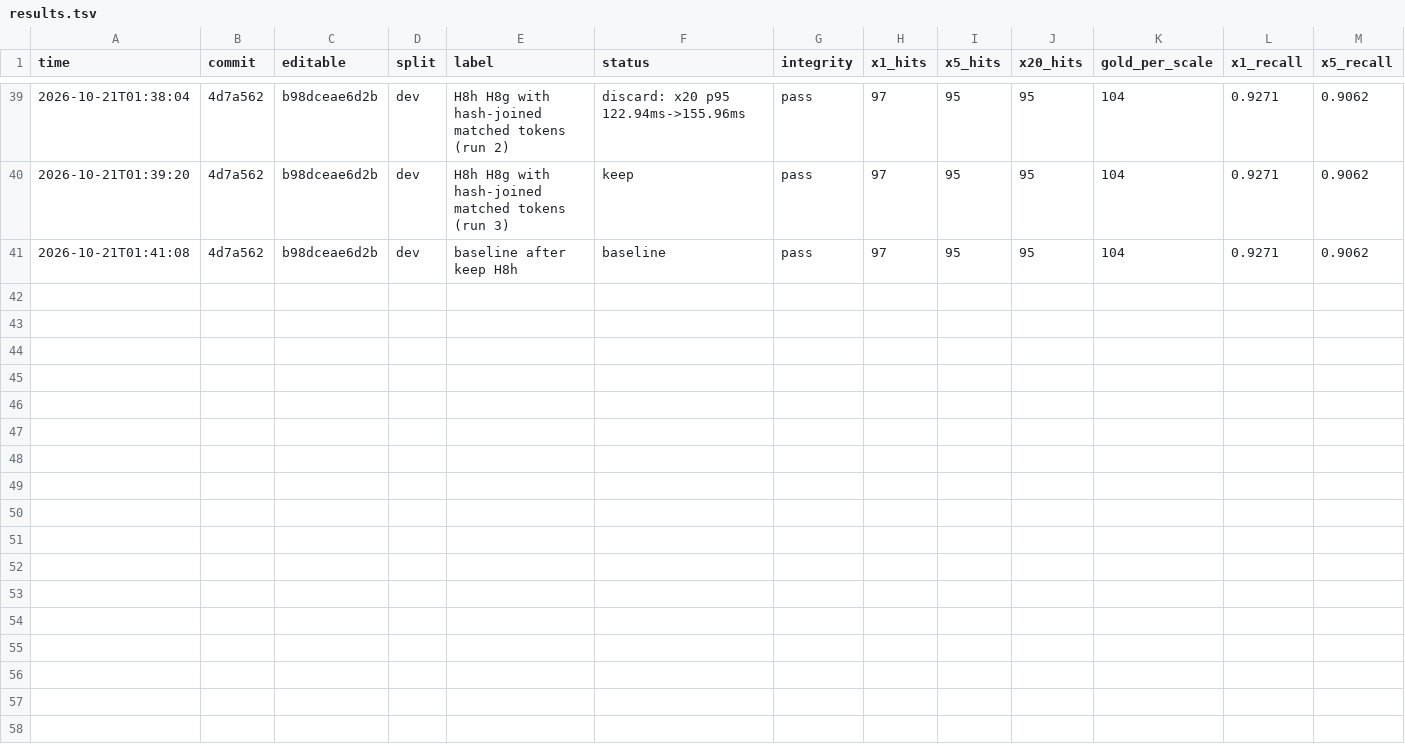
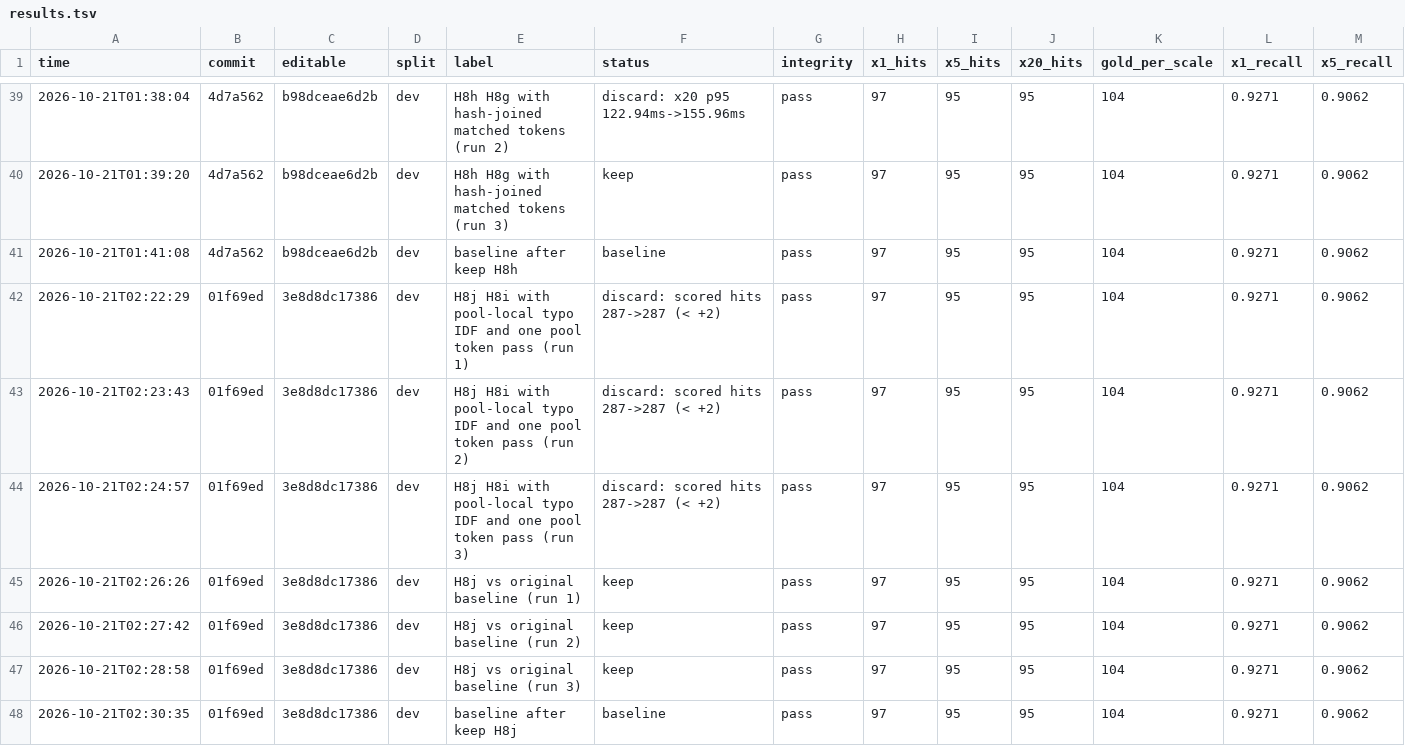
Before and after one commit to chonamdoo/agents-memory, a TSV file: evaluation/retrieval_loop/results.tsv, drawn as a sheet; only a part is shown, gaps mark what is left out; rows hold the shown columns only; the diff names each change by its address in the sheet, - before the commit and + after, or states it on an @@ line.

```diff
--- a/evaluation/retrieval_loop/results.tsv
+++ b/evaluation/retrieval_loop/results.tsv
+row 42: 2026-10-21T02:22:29 | 01f69ed | 3e8d8dc17386 | dev | H8j H8i with pool-local typo IDF and one pool token pass (run 1) | discard: scored hits 287->287 (< +2) | pass | 97 | 95 | 95 | 104 | 0.9271 | 0.9062
+row 43: 2026-10-21T02:23:43 | 01f69ed | 3e8d8dc17386 | dev | H8j H8i with pool-local typo IDF and one pool token pass (run 2) | discard: scored hits 287->287 (< +2) | pass | 97 | 95 | 95 | 104 | 0.9271 | 0.9062
+row 44: 2026-10-21T02:24:57 | 01f69ed | 3e8d8dc17386 | dev | H8j H8i with pool-local typo IDF and one pool token pass (run 3) | discard: scored hits 287->287 (< +2) | pass | 97 | 95 | 95 | 104 | 0.9271 | 0.9062
+row 45: 2026-10-21T02:26:26 | 01f69ed | 3e8d8dc17386 | dev | H8j vs original baseline (run 1) | keep | pass | 97 | 95 | 95 | 104 | 0.9271 | 0.9062
+row 46: 2026-10-21T02:27:42 | 01f69ed | 3e8d8dc17386 | dev | H8j vs original baseline (run 2) | keep | pass | 97 | 95 | 95 | 104 | 0.9271 | 0.9062
+row 47: 2026-10-21T02:28:58 | 01f69ed | 3e8d8dc17386 | dev | H8j vs original baseline (run 3) | keep | pass | 97 | 95 | 95 | 104 | 0.9271 | 0.9062
+row 48: 2026-10-21T02:30:35 | 01f69ed | 3e8d8dc17386 | dev | baseline after keep H8j | baseline | pass | 97 | 95 | 95 | 104 | 0.9271 | 0.9062
```
Also changed, not shown: 3 other files.
